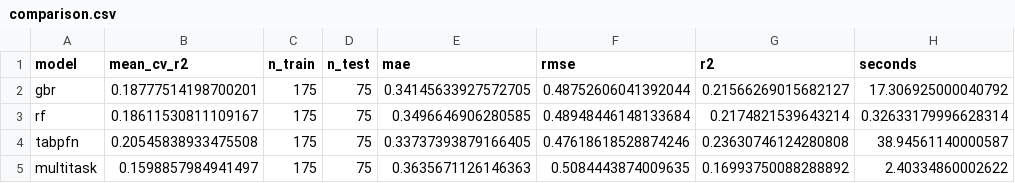
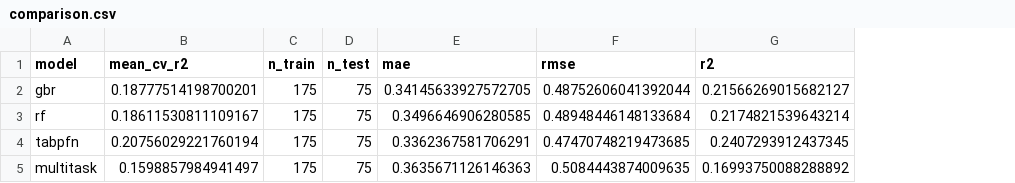
Before and after one commit to Malodys/matho-rtri-mind-2026, a CSV file: data/processed/q1_tabpfn_final/comparison.csv, drawn as a sheet; the diff names each change by its address in the sheet, - before the commit and + after, or states it on an @@ line.

```diff
--- a/data/processed/q1_tabpfn_final/comparison.csv
+++ b/data/processed/q1_tabpfn_final/comparison.csv
-column H (seconds), rows 2-5: 17.306925000040792 | 0.32633179996628314 | 38.94561140000587 | 2.40334860002622
-B4 (mean_cv_r2): 0.20545838933475508
+B4 (mean_cv_r2): 0.20756029221760194
-E4 (mae): 0.33737393879166405
+E4 (mae): 0.3362367581706291
-F4 (rmse): 0.47618618528874246
+F4 (rmse): 0.47470748219473685
-G4 (r2): 0.23630746124280808
+G4 (r2): 0.2407293912437345
```
Also changed, not shown: data/processed/q1_tabpfn_final/combined_summary.csv, data/processed/q1_tabpfn_final/model_summary.csv, 14 other files.
